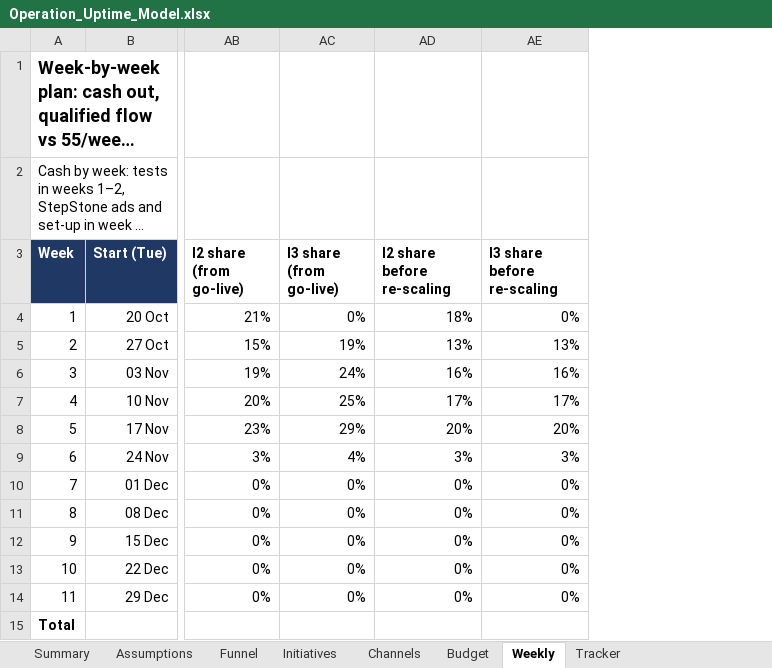
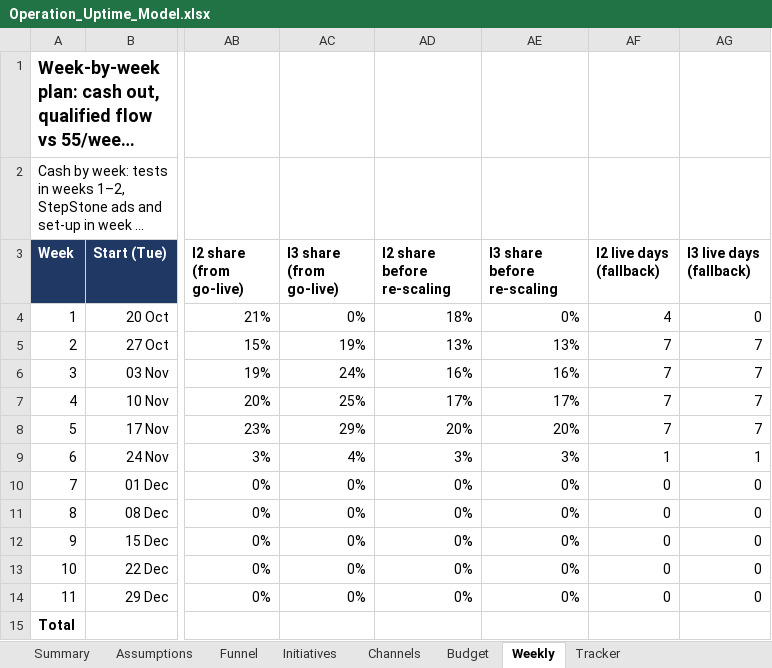
Before and after one commit to Anurag160596/haystack, an Excel workbook: operation_uptime/Operation_Uptime_Model.xlsx, sheet Weekly, drawn as a sheet; only a part is shown, gaps mark what is left out; long unchanged cells end in …; values as stored, in another font and other column widths than the file's, no borders; 1 other sheet too large or unreadable and not compared; the diff names each change by its address in the sheet, - before the commit and + after, or states it on an @@ line.

```diff
--- a/operation_uptime/Operation_Uptime_Model.xlsx (sheet Weekly)
+++ b/operation_uptime/Operation_Uptime_Model.xlsx (sheet Weekly)
+column AF (I2 live days (fallback)), rows 4-14: 4 | 7 | 7 | 7 | 7 | 1 | 0 | 0 | 0 | 0 | 0
+column AG (I3 live days (fallback)), rows 4-14: 0 | 7 | 7 | 7 | 7 | 1 | 0 | 0 | 0 | 0 | 0
```
Also changed, not shown: formulas that keep their value, 4 other files.
